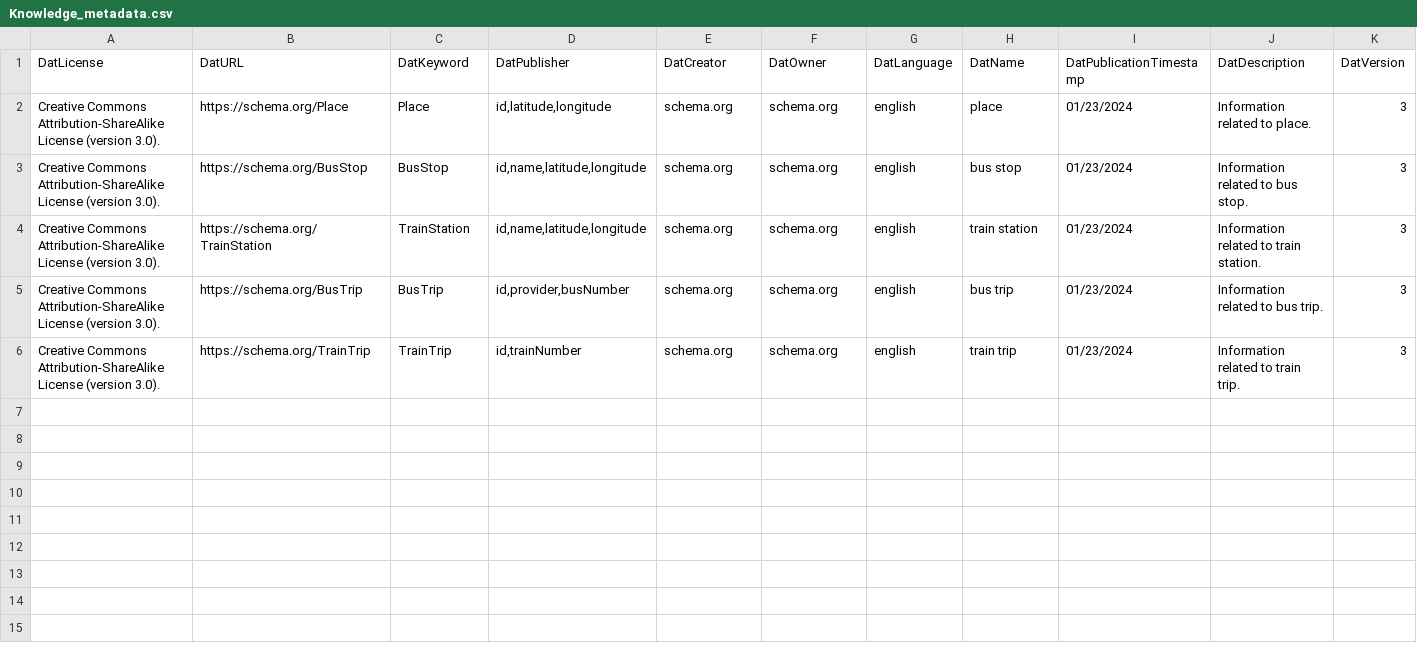
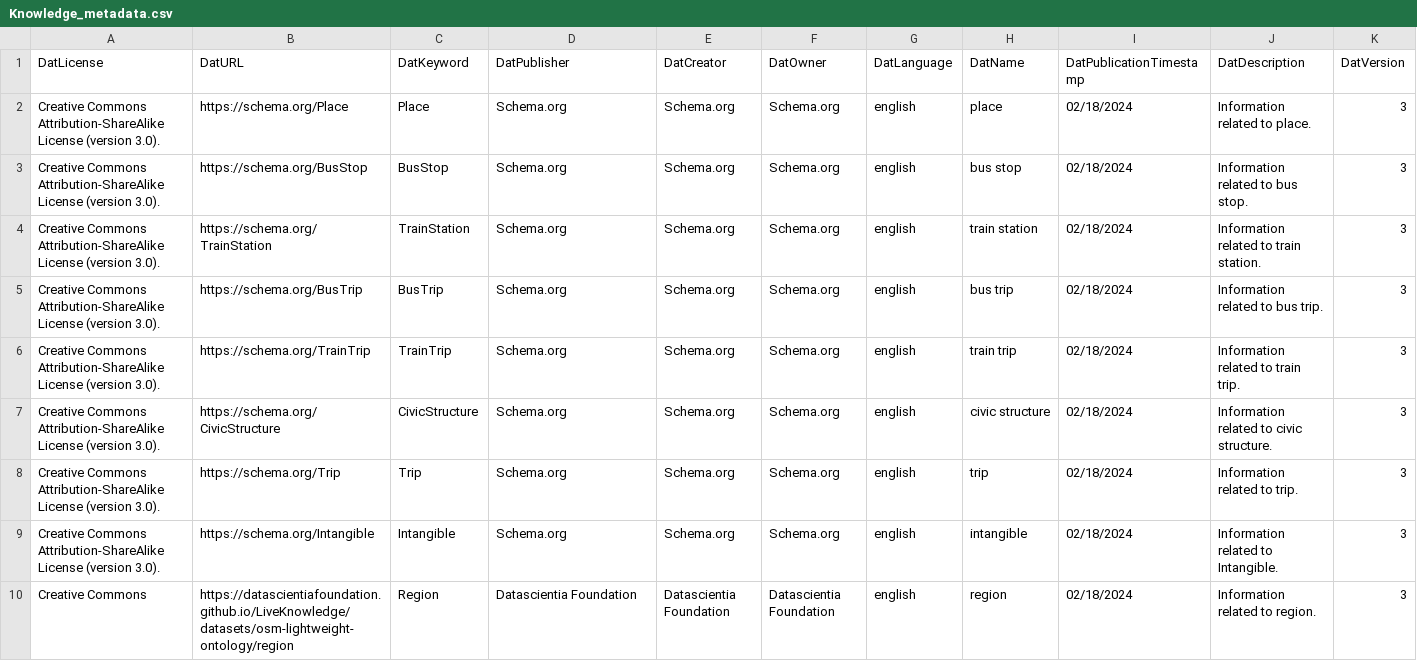
Before and after one commit to patrick-nanys/SportsFacilitiesAndTransportationInTrentino, a CSV file: Metadata/Knowledge_metadata.csv, drawn as a sheet; only a part is shown; rows hold the shown columns only; the diff names each change by its address in the sheet, - before the commit and + after, or states it on an @@ line.

Commit message:
Update metadata

```diff
--- a/Metadata/Knowledge_metadata.csv
+++ b/Metadata/Knowledge_metadata.csv
-D2 (DatPublisher): id,latitude,longitude
+D2 (DatPublisher): Schema.org
-E2:E6 (DatCreator): schema.org
+E2:E6 (DatCreator): Schema.org
-F2:F6 (DatOwner): schema.org
+F2:F6 (DatOwner): Schema.org
-I2:I6 (DatPublicationTimestamp): 01/23/2024
+I2:I6 (DatPublicationTimestamp): 02/18/2024
-D3:D4 (DatPublisher): id,name,latitude,longitude
+D3:D4 (DatPublisher): Schema.org
-D5 (DatPublisher): id,provider,busNumber
+D5 (DatPublisher): Schema.org
-D6 (DatPublisher): id,trainNumber
+D6 (DatPublisher): Schema.org
+row 7: Creative Commons Attribution-ShareAlike License (version 3.0). | https://schema.org/CivicStructure | CivicStructure | Schema.org | Schema.org | Schema.org | english | civic structure | 02/18/2024 | Information related to civic structure. | 3
+row 8: Creative Commons Attribution-ShareAlike License (version 3.0). | https://schema.org/Trip | Trip | Schema.org | Schema.org | Schema.org | english | trip | 02/18/2024 | Information related to trip. | 3
+row 9: Creative Commons Attribution-ShareAlike License (version 3.0). | https://schema.org/Intangible | Intangible | Schema.org | Schema.org | Schema.org | english | intangible | 02/18/2024 | Information related to Intangible. | 3
+row 10: Creative Commons | https://datascientiafoundation.github.io/LiveKnowledge/datasets/osm-lightweight-ontology/region | Region | Datascientia Foundation | Datascientia Foundation | Datascientia Foundation | english | region | 02/18/2024 | Information related to region. | 3
```
Also changed, not shown: Metadata/Dataset_Metadata.csv, Metadata/Language_metadata.csv, 1 other file.
